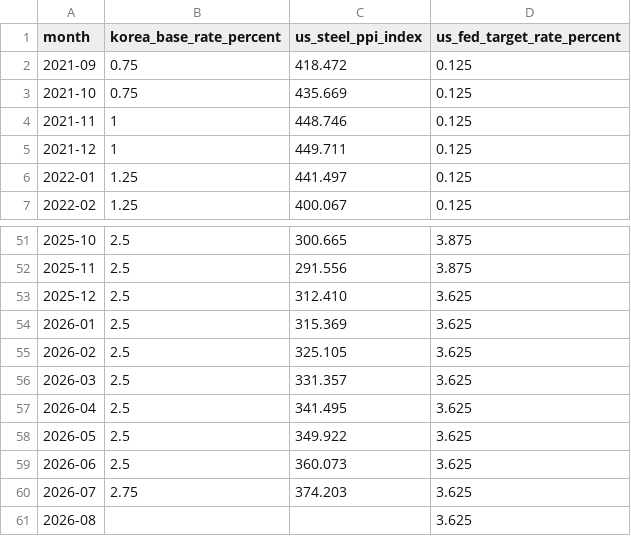
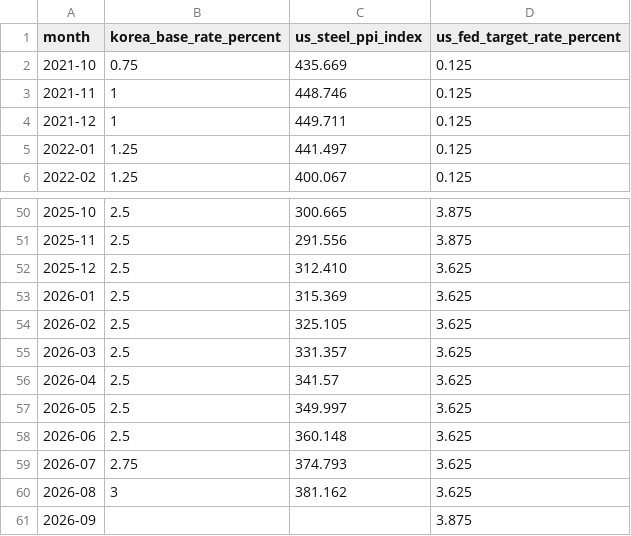
Before and after one commit to suhyeonhong-bit/ToSuhyeon, a CSV file: data/processed/monthly_indicators.csv, drawn as a sheet; only a part is shown, gaps mark what is left out.

```diff
--- a/data/processed/monthly_indicators.csv
+++ b/data/processed/monthly_indicators.csv
@@ -1,3 +1,2 @@
 month,korea_base_rate_percent,us_steel_ppi_index,us_fed_target_rate_percent
-2021-09,0.75,418.472,0.125
 2021-10,0.75,435.669,0.125
@@ -56,6 +55,7 @@
 2026-03,2.5,331.357,3.625
-2026-04,2.5,341.495,3.625
-2026-05,2.5,349.922,3.625
-2026-06,2.5,360.073,3.625
-2026-07,2.75,374.203,3.625
-2026-08,,,3.625
+2026-04,2.5,341.57,3.625
+2026-05,2.5,349.997,3.625
+2026-06,2.5,360.148,3.625
+2026-07,2.75,374.793,3.625
+2026-08,3,381.162,3.625
+2026-09,,,3.875
```
Also changed, not shown: 4 other files.
